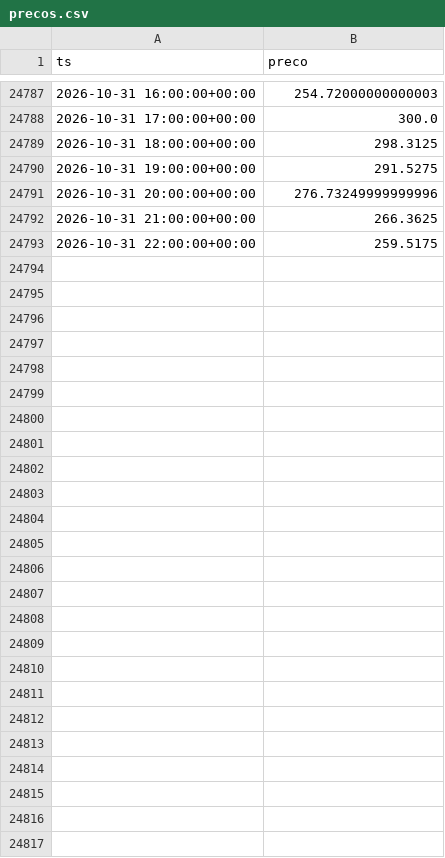
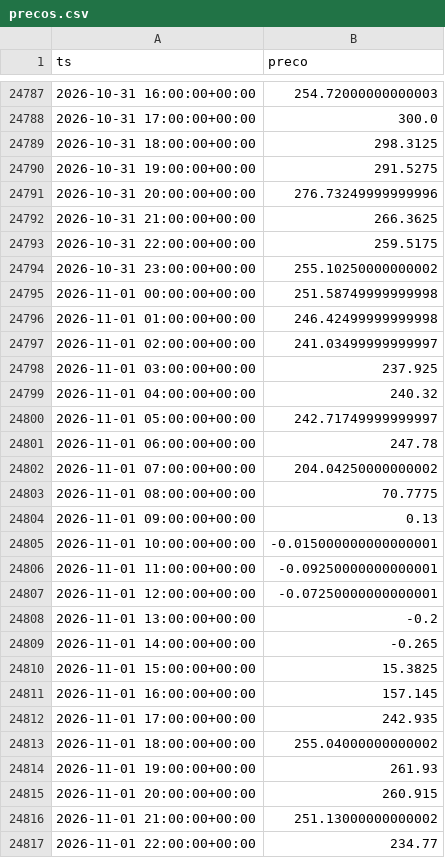
Before and after one commit to bmss21/omie-previsao, a CSV file: data/precos.csv, drawn as a sheet; only a part is shown, gaps mark what is left out; the diff names each change by its address in the sheet, - before the commit and + after, or states it on an @@ line.

```diff
--- a/data/precos.csv
+++ b/data/precos.csv
+row 24794: 2026-10-31 23:00:00+00:00 | 255.10250000000002
+row 24795: 2026-11-01 00:00:00+00:00 | 251.58749999999998
+row 24796: 2026-11-01 01:00:00+00:00 | 246.42499999999998
+row 24797: 2026-11-01 02:00:00+00:00 | 241.03499999999997
+row 24798: 2026-11-01 03:00:00+00:00 | 237.925
+row 24799: 2026-11-01 04:00:00+00:00 | 240.32
+row 24800: 2026-11-01 05:00:00+00:00 | 242.71749999999997
+row 24801: 2026-11-01 06:00:00+00:00 | 247.78
+row 24802: 2026-11-01 07:00:00+00:00 | 204.04250000000002
+row 24803: 2026-11-01 08:00:00+00:00 | 70.7775
+row 24804: 2026-11-01 09:00:00+00:00 | 0.13
+row 24805: 2026-11-01 10:00:00+00:00 | -0.015000000000000001
+row 24806: 2026-11-01 11:00:00+00:00 | -0.09250000000000001
+row 24807: 2026-11-01 12:00:00+00:00 | -0.07250000000000001
+row 24808: 2026-11-01 13:00:00+00:00 | -0.2
+row 24809: 2026-11-01 14:00:00+00:00 | -0.265
+row 24810: 2026-11-01 15:00:00+00:00 | 15.3825
+row 24811: 2026-11-01 16:00:00+00:00 | 157.145
+row 24812: 2026-11-01 17:00:00+00:00 | 242.935
+row 24813: 2026-11-01 18:00:00+00:00 | 255.04000000000002
+row 24814: 2026-11-01 19:00:00+00:00 | 261.93
+row 24815: 2026-11-01 20:00:00+00:00 | 260.915
+row 24816: 2026-11-01 21:00:00+00:00 | 251.13000000000002
+row 24817: 2026-11-01 22:00:00+00:00 | 234.77
```
Also changed, not shown: 3 other files.
